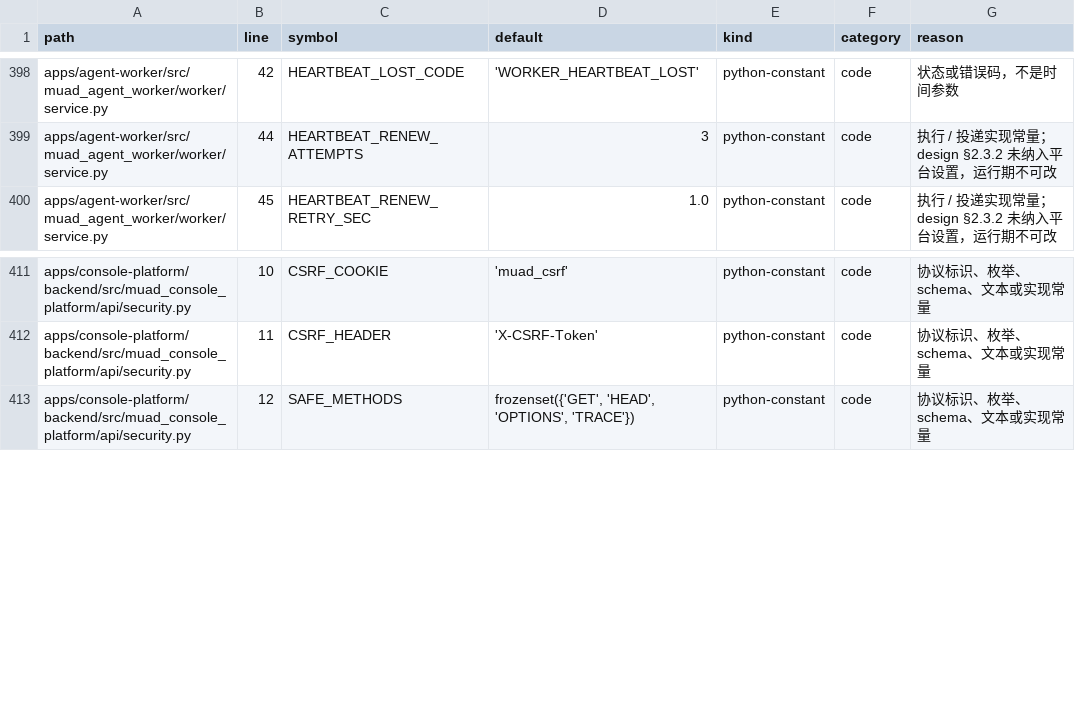
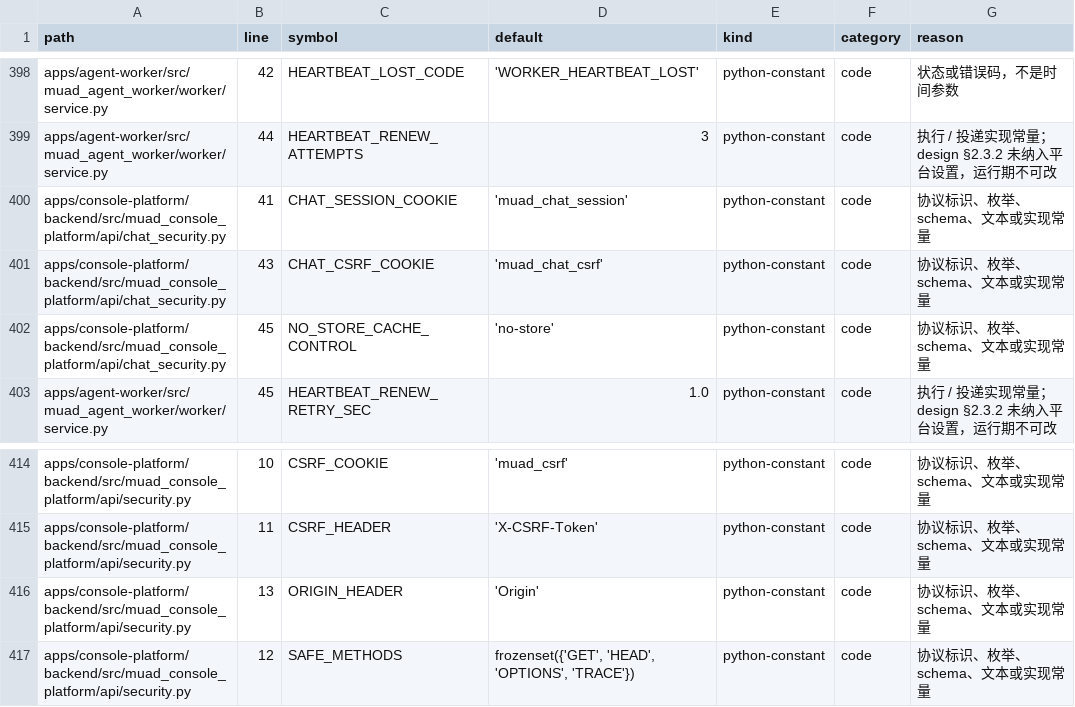
Before and after one commit to Michaelxwb/fluxion-harness, a CSV file: docs/configuration-inventory.csv, drawn as a sheet; only a part is shown, gaps mark what is left out; the diff names each change by its address in the sheet, - before the commit and + after, or states it on an @@ line.

Commit message:
cf-task(TASK-041): CHAT独立Cookie、CSRF与Origin校验
新增 api/chat_security.py（CHAT 安全层）并把 api/security.py 收敛为共享安全底座
（`_cookie_secure`→`cookie_secure`、抽 `csrf_token_matches`、新增 `ORIGIN_HEADER`/
`request_origin`/`is_same_origin`，`require_csrf` 行为不变）：
CHAT Cookie 名与 Console 完全分离（`muad_chat_session`/`muad_chat_csrf` vs
`muad_session`/`muad_csrf`）；会话 Cookie HttpOnly、CSRF Cookie 可读、SameSite=strict、
Secure 取共享策略（仅非 dev）；`chat_cookie_max_age` 用 PG 服务端时间算剩余整秒并与
库内剩余期限同源（向下取整、剩余≤0 显式 CHAT_SESSION_EXPIRED、普通请求不滑动续期）；
交换 POST 同源 Origin 门控（`null`/异源 403 且先于凭据与请求体，缺 Origin 仅放行无
ambient 凭据面的非浏览器客户端）；写请求核独立 CHAT CSRF；响应 no-store；错误码零新增。
B-241 RED=1 error（模块缺失）→ GREEN=6 passed（真实 Console ASGI + 真实 PG + 真实依赖）；
tests/console_auth 79 passed、tests/contracts 1281 passed、tests/console_platform 363 passed、
配置盘点 4 passed；ruff/mypy 干净；新增 4 行配置盘点。
Done Gate pass（deferred 30 verifier + 2 heavy validator 待 verify-e2e）

```diff
--- a/docs/configuration-inventory.csv
+++ b/docs/configuration-inventory.csv
+row 400: apps/console-platform/backend/src/muad_console_platform/api/chat_security.py | 41 | CHAT_SESSION_COOKIE | 'muad_chat_session' | python-constant | code | 协议标识、枚举、schema、文本或实现常量
+row 401: apps/console-platform/backend/src/muad_console_platform/api/chat_security.py | 43 | CHAT_CSRF_COOKIE | 'muad_chat_csrf' | python-constant | code | 协议标识、枚举、schema、文本或实现常量
+row 402: apps/console-platform/backend/src/muad_console_platform/api/chat_security.py | 45 | NO_STORE_CACHE_CONTROL | 'no-store' | python-constant | code | 协议标识、枚举、schema、文本或实现常量
+row 416: apps/console-platform/backend/src/muad_console_platform/api/security.py | 13 | ORIGIN_HEADER | 'Origin' | python-constant | code | 协议标识、枚举、schema、文本或实现常量
```
Also changed, not shown: 6 other files.
